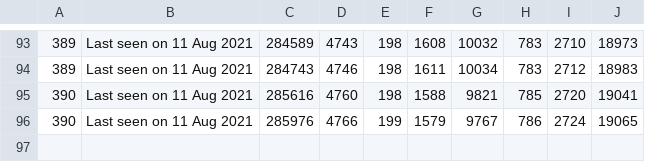
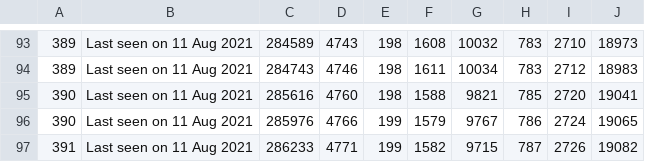
Before and after one commit to huyvuong/scrape-automation, a CSV file: League_cumulative.csv, drawn as a sheet; only a part is shown, gaps mark what is left out; the diff names each change by its address in the sheet, - before the commit and + after, or states it on an @@ line.

```diff
--- a/League_cumulative.csv
+++ b/League_cumulative.csv
+row 97: 391 | Last seen on 11 Aug 2021 | 286233 | 4771 | 199 | 1582 | 9715 | 787 | 2726 | 19082
```
Also changed, not shown: 1 other file.
